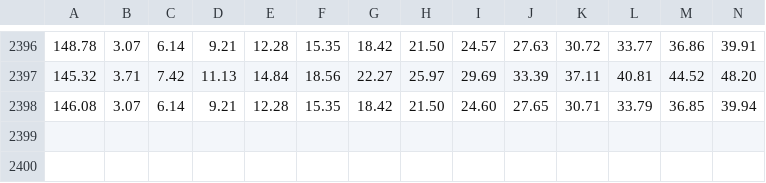
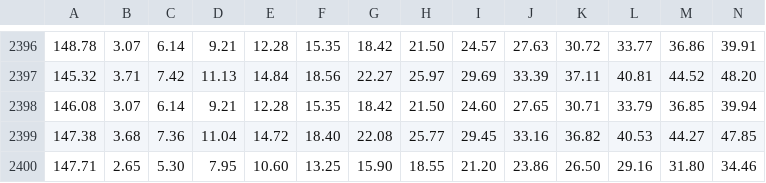
Before and after one commit to MKumar-12/UDP_ML_col867, a CSV file: Data_D1/stream_rates_rin.csv, drawn as a sheet; only a part is shown, gaps mark what is left out; rows hold the shown columns only; the diff names each change by its address in the sheet, - before the commit and + after, or states it on an @@ line.

```diff
--- a/Data_D1/stream_rates_rin.csv
+++ b/Data_D1/stream_rates_rin.csv
+row 2399: 147.38 | 3.68 | 7.36 | 11.04 | 14.72 | 18.40 | 22.08 | 25.77 | 29.45 | 33.16 | 36.82 | 40.53 | 44.27 | 47.85
+row 2400: 147.71 | 2.65 | 5.30 | 7.95 | 10.60 | 13.25 | 15.90 | 18.55 | 21.20 | 23.86 | 26.50 | 29.16 | 31.80 | 34.46
```
Also changed, not shown: Data_D1/stream_rates_rout.csv, 3 other files.
